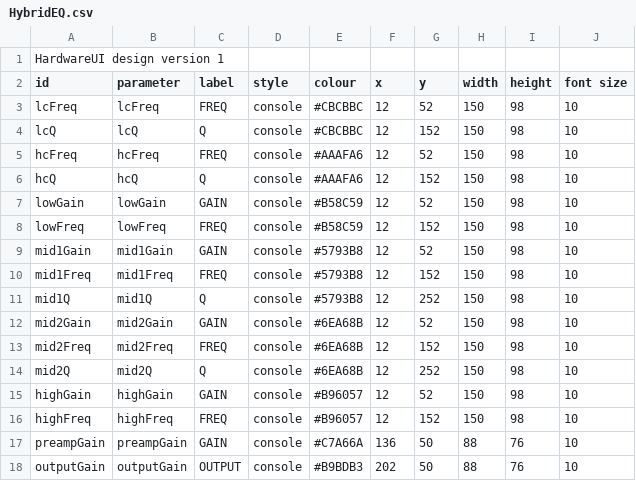
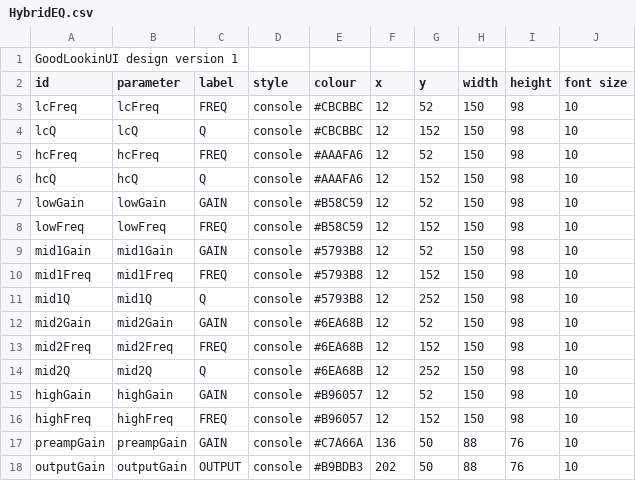
Before and after one commit to MistaMin/HybridEQ, a CSV file: Designs/HybridEQ.csv, drawn as a sheet.

Commit message:
Rename GUI toolkit to GoodLookinUI

```diff
--- a/Designs/HybridEQ.csv
+++ b/Designs/HybridEQ.csv
@@ -1,2 +1,2 @@
-HardwareUI design version 1
+GoodLookinUI design version 1
 id,parameter,label,style,colour,x,y,width,height,font size
```
Also changed, not shown: 18 other files.
